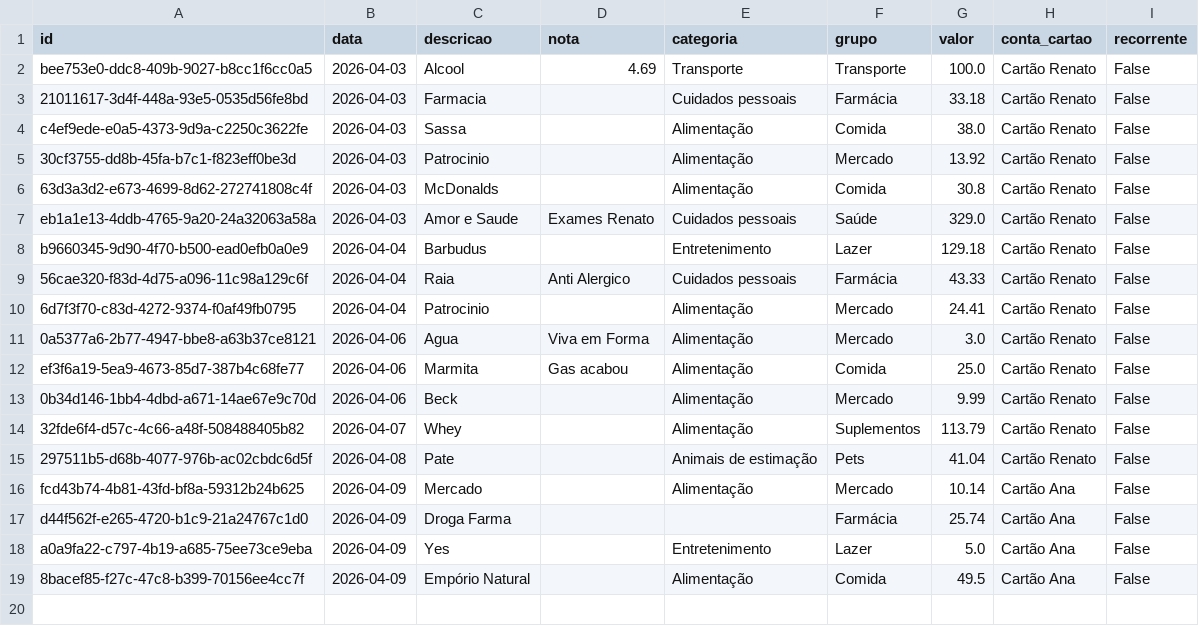
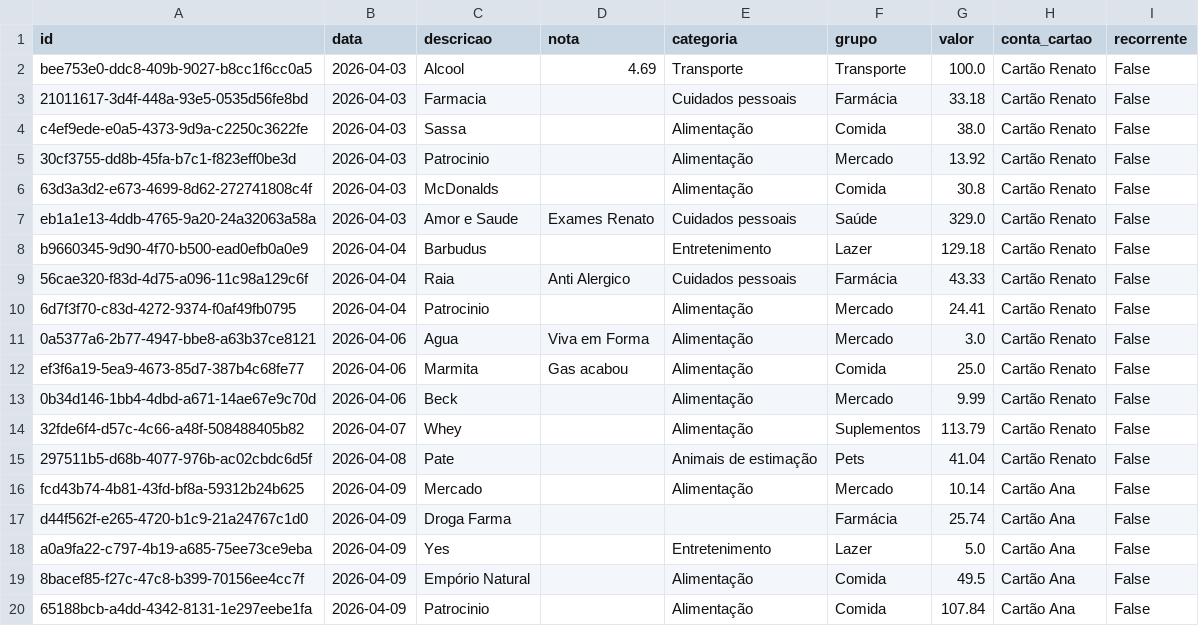
Before and after one commit to czrstar/finance-dashboard-zappro, a CSV file: data/monthly/transactions_2026-04.csv, drawn as a sheet.

Commit message:
auto: update data/monthly/transactions_2026-04.csv

```diff
--- a/data/monthly/transactions_2026-04.csv
+++ b/data/monthly/transactions_2026-04.csv
@@ -19 +19,2 @@ a0a9fa22-c797-4b19-a685-75ee73ce9eba,2026-04-09,Yes,,Entretenimento,Lazer,5.0,Ca
 8bacef85-f27c-47c8-b399-70156ee4cc7f,2026-04-09,Empório Natural,,Alimentação,Comida,49.5,Cartão Ana,False
+65188bcb-a4dd-4342-8131-1e297eebe1fa,2026-04-09,Patrocinio,,Alimentação,Comida,107.84,Cartão Ana,False
```
